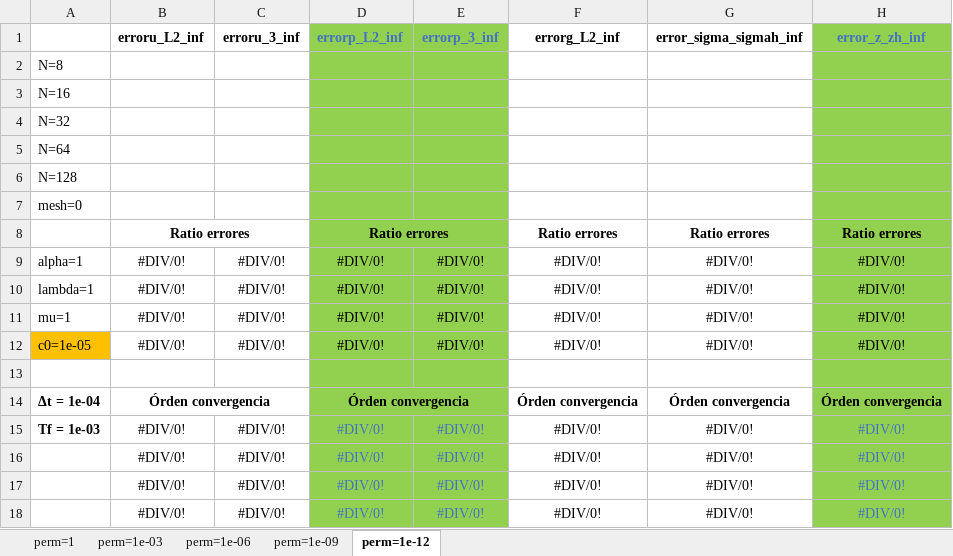
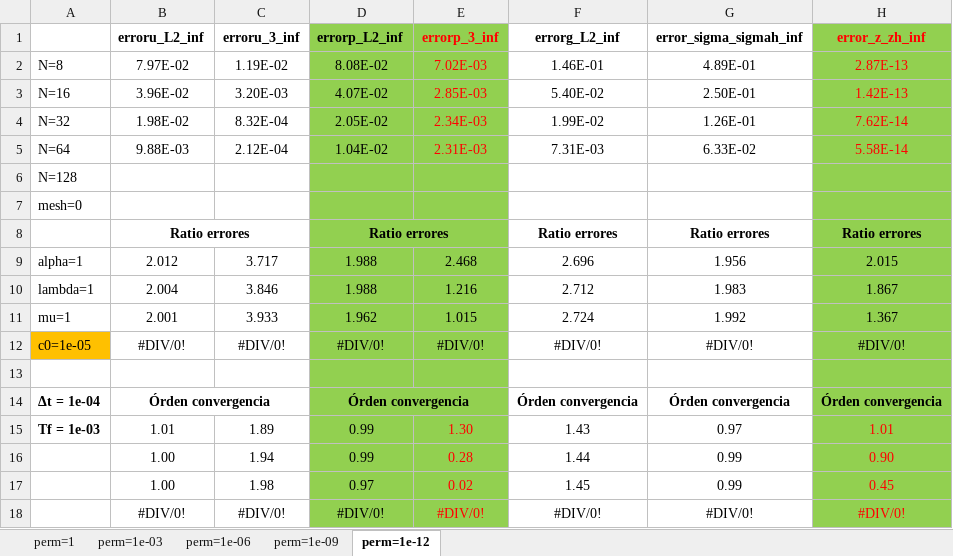
Before and after one commit to javiuz/biotquad, an Excel workbook: V2 GOOD ONE VERSION (05-2023)/NH-Dir.B.C. u and p/K constant/Test 2 (simple solutions with t)/Numerical errors/mesh3.xlsx, sheet perm=1e-12, drawn as a sheet; values as stored, in another font and other column widths than the file's, no borders; removed rows and columns are numbered as before the commit, all else as after; the diff names each change by its address in the sheet, - before the commit and + after, or states it on an @@ line.

```diff
--- a/V2 GOOD ONE VERSION (05-2023)/NH-Dir.B.C. u and p/K constant/Test 2 (simple solutions with t)/Numerical errors/mesh3.xlsx (sheet perm=1e-12)
+++ b/V2 GOOD ONE VERSION (05-2023)/NH-Dir.B.C. u and p/K constant/Test 2 (simple solutions with t)/Numerical errors/mesh3.xlsx (sheet perm=1e-12)
-D1 text colour: #4472C4
+D1 text colour: black
-E1 text colour: #4472C4
+E1 text colour: #FF0000
-H1 text colour: #4472C4
+H1 text colour: #FF0000
-row 2: N=8
-row 3: N=16
-row 4: N=32
-row 5: N=64
+row 2: N=8 | 7.97E-02 | 1.19E-02 | 8.08E-02 | 7.02E-03 | 1.46E-01 | 4.89E-01 | 2.87E-13
+row 3: N=16 | 3.96E-02 | 3.20E-03 | 4.07E-02 | 2.85E-03 | 5.40E-02 | 2.50E-01 | 1.42E-13
+row 4: N=32 | 1.98E-02 | 8.32E-04 | 2.05E-02 | 2.34E-03 | 1.99E-02 | 1.26E-01 | 7.62E-14
+row 5: N=64 | 9.88E-03 | 2.12E-04 | 1.04E-02 | 2.31E-03 | 7.31E-03 | 6.33E-02 | 5.58E-14
-row 9: alpha=1 | #DIV/0! | #DIV/0! | #DIV/0! | #DIV/0! | #DIV/0! | #DIV/0! | #DIV/0!
-row 10: lambda=1 | #DIV/0! | #DIV/0! | #DIV/0! | #DIV/0! | #DIV/0! | #DIV/0! | #DIV/0!
-row 11: mu=1 | #DIV/0! | #DIV/0! | #DIV/0! | #DIV/0! | #DIV/0! | #DIV/0! | #DIV/0!
+row 9: alpha=1 | 2.012 | 3.717 | 1.988 | 2.468 | 2.696 | 1.956 | 2.015
+row 10: lambda=1 | 2.004 | 3.846 | 1.988 | 1.216 | 2.712 | 1.983 | 1.867
+row 11: mu=1 | 2.001 | 3.933 | 1.962 | 1.015 | 2.724 | 1.992 | 1.367
-row 15: Tf = 1e-03 | #DIV/0! | #DIV/0! | #DIV/0! | #DIV/0! | #DIV/0! | #DIV/0! | #DIV/0!
-row 16:  | #DIV/0! | #DIV/0! | #DIV/0! | #DIV/0! | #DIV/0! | #DIV/0! | #DIV/0!
-row 17:  | #DIV/0! | #DIV/0! | #DIV/0! | #DIV/0! | #DIV/0! | #DIV/0! | #DIV/0!
+row 15: Tf = 1e-03 | 1.01 | 1.89 | 0.99 | 1.30 | 1.43 | 0.97 | 1.01
+row 16:  | 1.00 | 1.94 | 0.99 | 0.28 | 1.44 | 0.99 | 0.90
+row 17:  | 1.00 | 1.98 | 0.97 | 0.02 | 1.45 | 0.99 | 0.45
-D18 text colour: #4472C4
+D18 text colour: black
-E18 text colour: #4472C4
+E18 text colour: #FF0000
-H18 text colour: #4472C4
+H18 text colour: #FF0000
```
Also changed, not shown: sheet perm=1e-09, sheet perm=1e-06, sheet perm=1, sheet perm=1e-03.
